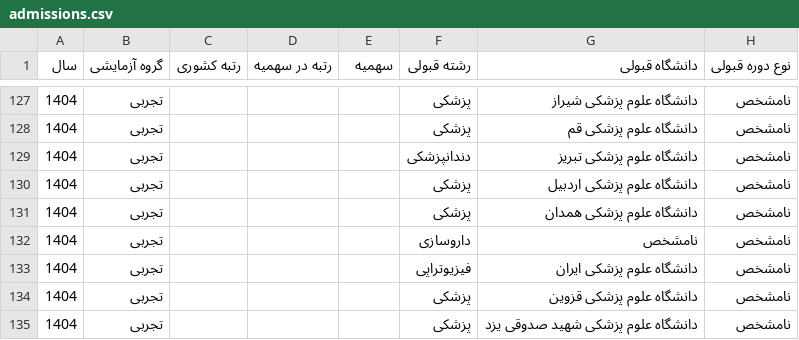
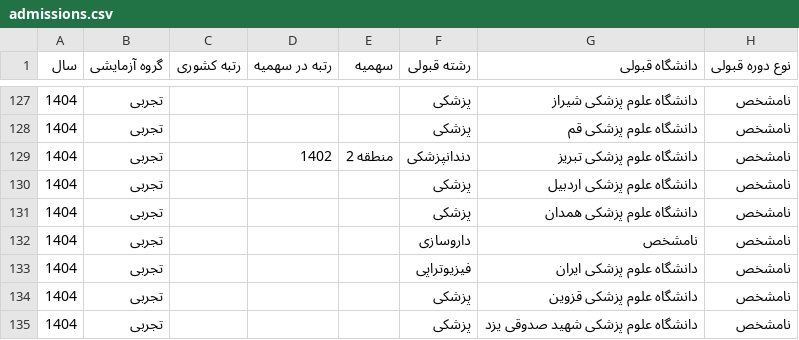
Before and after one commit to mrst10578/Entekhab-Reshte, a CSV file: data/raw/sibtorsh/experimental/1404/admissions.csv, drawn as a sheet; only a part is shown, gaps mark what is left out.

Commit message:
Add verified regional rank for Amirhossein Hajjari

```diff
--- a/data/raw/sibtorsh/experimental/1404/admissions.csv
+++ b/data/raw/sibtorsh/experimental/1404/admissions.csv
@@ -128,3 +128,3 @@
 1404,تجربی,,,,پزشکی,دانشگاه علوم پزشکی قم,نامشخص
-1404,تجربی,,,,دندانپزشکی,دانشگاه علوم پزشکی تبریز,نامشخص
+1404,تجربی,,1402,منطقه 2,دندانپزشکی,دانشگاه علوم پزشکی تبریز,نامشخص
 1404,تجربی,,,,پزشکی,دانشگاه علوم پزشکی اردبیل,نامشخص
```
